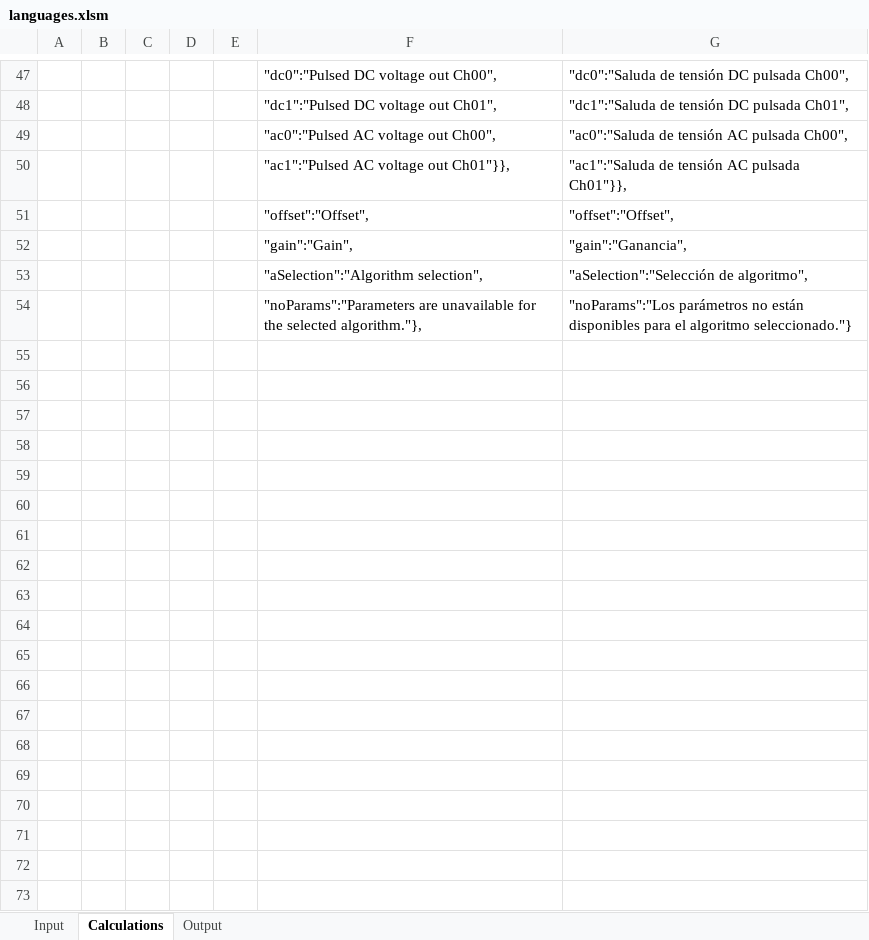
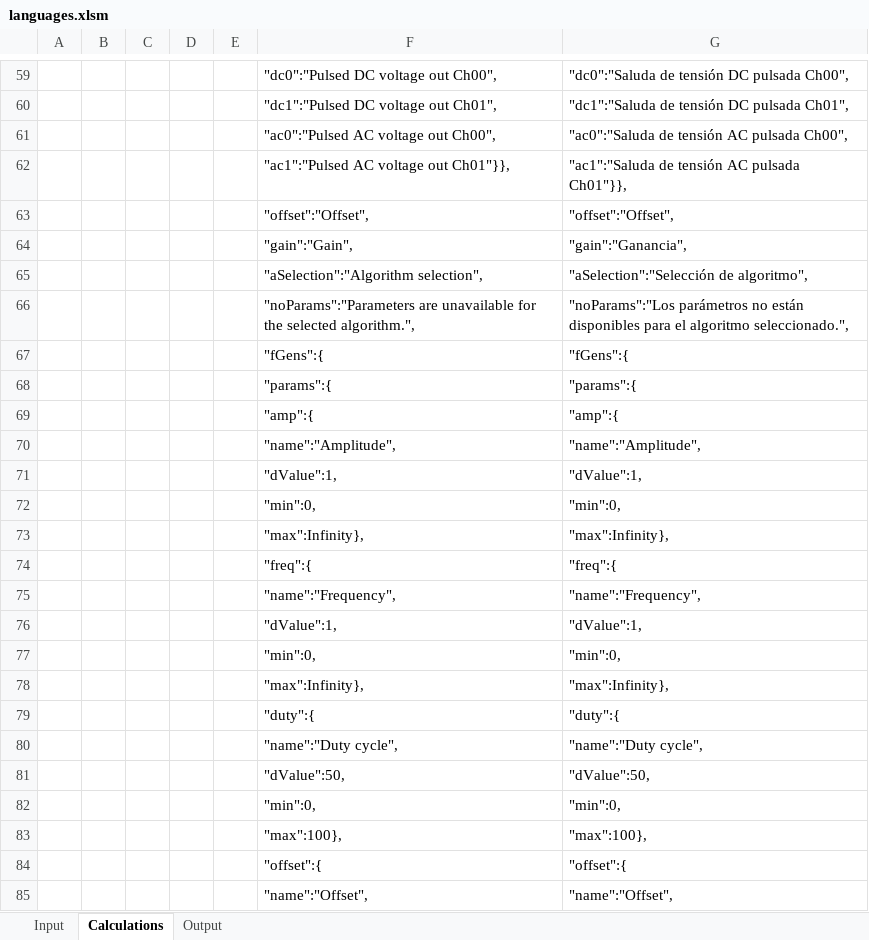
Before and after one commit to skgadi/CIT, an Excel workbook: docs/generators/languages.xlsm, sheet Calculations, drawn as a sheet; only a part is shown, gaps mark what is left out; values as stored, in another font and other column widths than the file's, no borders; addresses are those after the commit; the diff covers the shown part only; the diff names each change by its address in the sheet, - before the commit and + after, or states it on an @@ line.

```diff
--- a/docs/generators/languages.xlsm (sheet Calculations)
+++ b/docs/generators/languages.xlsm (sheet Calculations)
-F66: …the selected algorithm."},
+F66: …the selected algorithm.",
-G66: …el algoritmo seleccionado."}
+G66: …el algoritmo seleccionado.",
+row 67:  |  |  |  |  | "fGens":{ | "fGens":{
+row 68:  |  |  |  |  | "params":{ | "params":{
+row 69:  |  |  |  |  | "amp":{ | "amp":{
+row 70:  |  |  |  |  | "name":"Amplitude", | "name":"Amplitude",
+row 71:  |  |  |  |  | "dValue":1, | "dValue":1,
+row 72:  |  |  |  |  | "min":0, | "min":0,
+row 73:  |  |  |  |  | "max":Infinity}, | "max":Infinity},
+row 74:  |  |  |  |  | "freq":{ | "freq":{
+row 75:  |  |  |  |  | "name":"Frequency", | "name":"Frequency",
+row 76:  |  |  |  |  | "dValue":1, | "dValue":1,
+row 77:  |  |  |  |  | "min":0, | "min":0,
+row 78:  |  |  |  |  | "max":Infinity}, | "max":Infinity},
+row 79:  |  |  |  |  | "duty":{ | "duty":{
+row 80:  |  |  |  |  | "name":"Duty cycle", | "name":"Duty cycle",
+row 81:  |  |  |  |  | "dValue":50, | "dValue":50,
+row 82:  |  |  |  |  | "min":0, | "min":0,
+row 83:  |  |  |  |  | "max":100}, | "max":100},
+row 84:  |  |  |  |  | "offset":{ | "offset":{
+row 85:  |  |  |  |  | "name":"Offset", | "name":"Offset",
```
Also changed, not shown: 37 added rows and 6 edited cells elsewhere in this sheet, sheet Input, sheet Output, formulas that keep their value, 7 other files.
